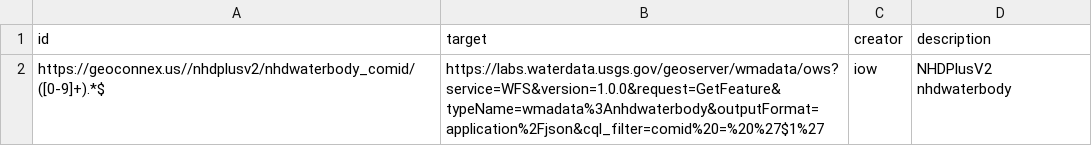
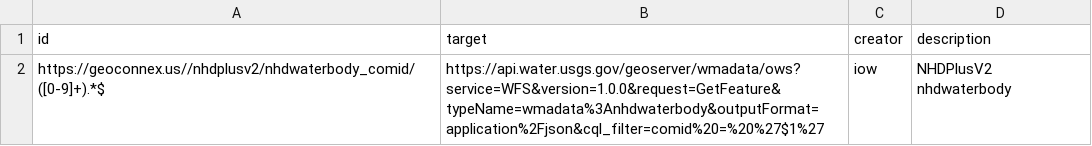
Before and after one commit to internetofwater/pids.geoconnex.us, a CSV file: namespaces/nhdplusv2/wb_comid.csv, drawn as a sheet.

```diff
--- a/namespaces/nhdplusv2/wb_comid.csv
+++ b/namespaces/nhdplusv2/wb_comid.csv
@@ -1,2 +1,2 @@
 id,target,creator,description
-https://geoconnex.us//nhdplusv2/nhdwaterbody_comid/([0-9]+).*$, https://labs.waterdata.usgs.gov/geoserver/wmadata/ows?service=WFS&version=1.0.0&request=GetFeature&typeName=wmadata%3Anhdwaterbody&outputFormat=application%2Fjson&cql_filter=comid%20=%20%27$1%27, iow, NHDPlusV2 nhdwaterbody
+https://geoconnex.us//nhdplusv2/nhdwaterbody_comid/([0-9]+).*$, https://api.water.usgs.gov/geoserver/wmadata/ows?service=WFS&version=1.0.0&request=GetFeature&typeName=wmadata%3Anhdwaterbody&outputFormat=application%2Fjson&cql_filter=comid%20=%20%27$1%27, iow, NHDPlusV2 nhdwaterbody
```
Also changed, not shown: namespaces/iow/links.csv, namespaces/nhdplusv2/reachcode.csv, 2 other files.
